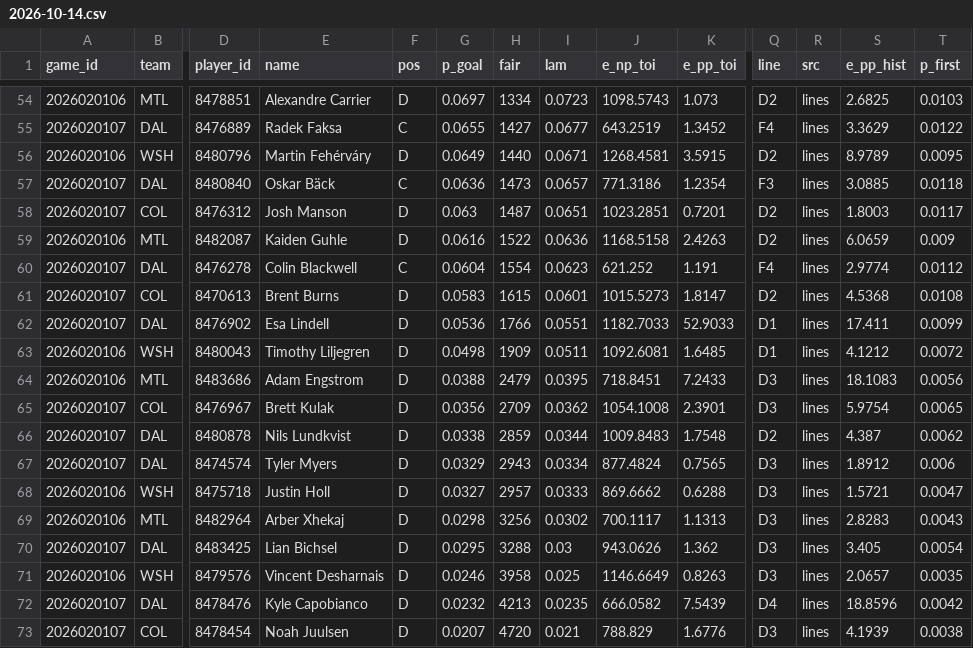
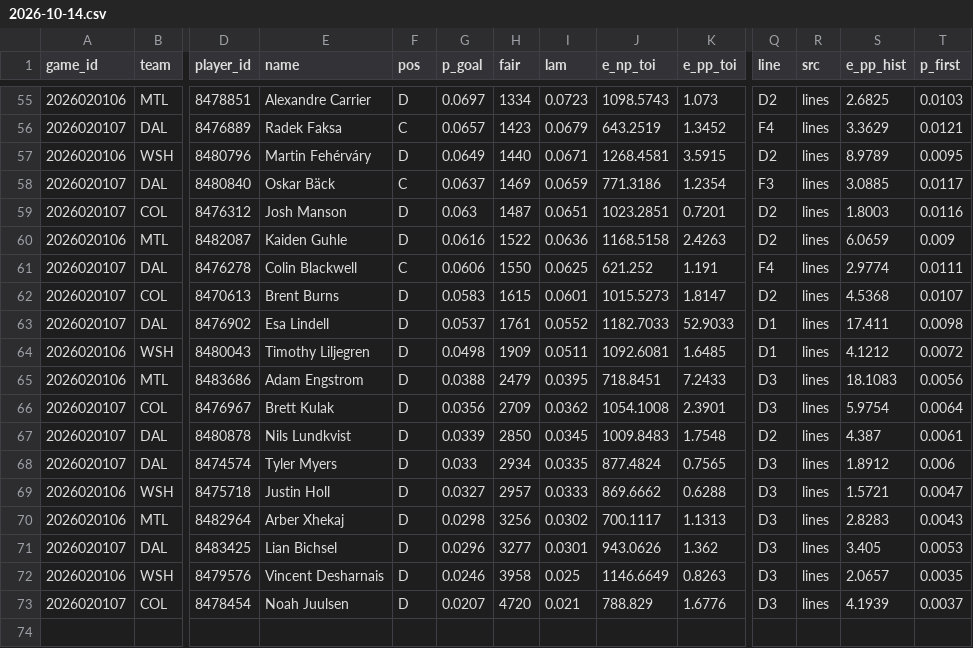
Before and after one commit to TheCanadIndian/nfl-sim-sheet, a CSV file: engine/hockey/projections/2026-10-14.csv, drawn as a sheet; only a part is shown, gaps mark what is left out; removed rows and columns are numbered as before the commit, all else as after; rows hold the shown columns only; the diff covers the shown part only; the diff names each change by its address in the sheet, - before the commit and + after, or states it on an @@ line.

```diff
--- a/engine/hockey/projections/2026-10-14.csv
+++ b/engine/hockey/projections/2026-10-14.csv
-G56 (p_goal): 0.0655
+G56 (p_goal): 0.0657
-H56 (fair): 1427
+H56 (fair): 1423
-I56 (lam): 0.0677
+I56 (lam): 0.0679
-T56 (p_first): 0.0122
+T56 (p_first): 0.0121
-G58 (p_goal): 0.0636
+G58 (p_goal): 0.0637
-H58 (fair): 1473
+H58 (fair): 1469
-I58 (lam): 0.0657
+I58 (lam): 0.0659
-T58 (p_first): 0.0118
+T58 (p_first): 0.0117
-T59 (p_first): 0.0117
+T59 (p_first): 0.0116
-G61 (p_goal): 0.0604
+G61 (p_goal): 0.0606
-H61 (fair): 1554
+H61 (fair): 1550
-I61 (lam): 0.0623
+I61 (lam): 0.0625
-T61 (p_first): 0.0112
+T61 (p_first): 0.0111
-T62 (p_first): 0.0108
+T62 (p_first): 0.0107
-G63 (p_goal): 0.0536
+G63 (p_goal): 0.0537
-H63 (fair): 1766
+H63 (fair): 1761
-I63 (lam): 0.0551
+I63 (lam): 0.0552
-T63 (p_first): 0.0099
+T63 (p_first): 0.0098
-T66 (p_first): 0.0065
+T66 (p_first): 0.0064
-G67 (p_goal): 0.0338
+G67 (p_goal): 0.0339
-H67 (fair): 2859
+H67 (fair): 2850
-I67 (lam): 0.0344
+I67 (lam): 0.0345
-T67 (p_first): 0.0062
+T67 (p_first): 0.0061
-G68 (p_goal): 0.0329
+G68 (p_goal): 0.033
-H68 (fair): 2943
+H68 (fair): 2934
-I68 (lam): 0.0334
+I68 (lam): 0.0335
-G71 (p_goal): 0.0295
+G71 (p_goal): 0.0296
-H71 (fair): 3288
+H71 (fair): 3277
-I71 (lam): 0.03
+I71 (lam): 0.0301
-T71 (p_first): 0.0054
+T71 (p_first): 0.0053
-row 72: 2026020107 | DAL | 8478476 | Kyle Capobianco | D | 0.0232 | 4213 | 0.0235 | 666.0582 | 7.5439 | D4 | lines | 18.8596 | 0.0042
-T73 (p_first): 0.0038
+T73 (p_first): 0.0037
```
Also changed, not shown: 2 added rows, 1 removed row and 49 edited cells elsewhere in this file, 13 other files.
